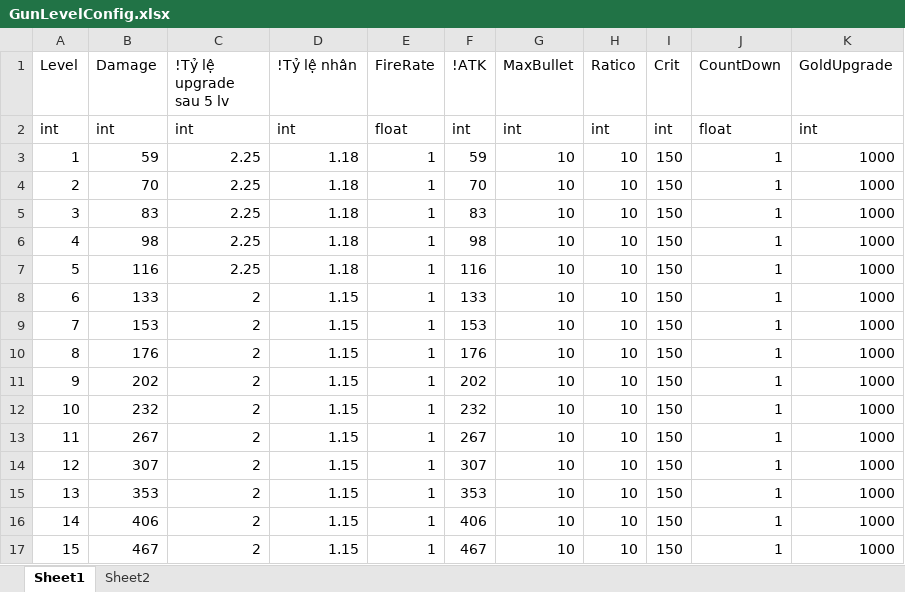
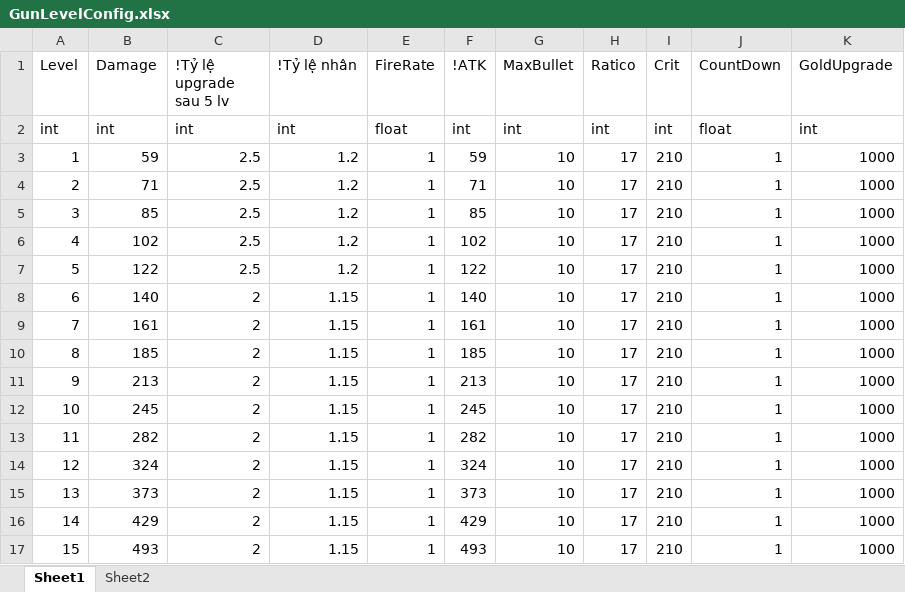
Before and after one commit to FukyVer2/Hero-Cowboy, an Excel workbook: Data/GunLevelConfig.xlsx, sheet Sheet1, drawn as a sheet; only a part is shown; values as stored, in another font and other column widths than the file's, no borders; the diff covers the shown part only; the diff names each change by its address in the sheet, - before the commit and + after, or states it on an @@ line.

```diff
--- a/Data/GunLevelConfig.xlsx (sheet Sheet1)
+++ b/Data/GunLevelConfig.xlsx (sheet Sheet1)
-C3:C7 (!Tỷ lệ upgrade sau 5 lv): 2.25
+C3:C7 (!Tỷ lệ upgrade sau 5 lv): 2.5
-D3:D7 (!Tỷ lệ nhân): 1.18
+D3:D7 (!Tỷ lệ nhân): 1.2
-H3:H17 (Ratico): 10
+H3:H17 (Ratico): 17
-I3:I17 (Crit): 150
+I3:I17 (Crit): 210
-B4 (Damage): 70
+B4 (Damage): 71
-F4 (!ATK): 70
+F4 (!ATK): 71
-B5 (Damage): 83
+B5 (Damage): 85
-F5 (!ATK): 83
+F5 (!ATK): 85
-B6 (Damage): 98
+B6 (Damage): 102
-F6 (!ATK): 98
+F6 (!ATK): 102
-B7 (Damage): 116
+B7 (Damage): 122
-F7 (!ATK): 116
+F7 (!ATK): 122
-B8 (Damage): 133
+B8 (Damage): 140
-F8 (!ATK): 133
+F8 (!ATK): 140
-B9 (Damage): 153
+B9 (Damage): 161
-F9 (!ATK): 153
+F9 (!ATK): 161
-B10 (Damage): 176
+B10 (Damage): 185
-F10 (!ATK): 176
+F10 (!ATK): 185
-B11 (Damage): 202
+B11 (Damage): 213
-F11 (!ATK): 202
+F11 (!ATK): 213
-B12 (Damage): 232
+B12 (Damage): 245
-F12 (!ATK): 232
+F12 (!ATK): 245
-B13 (Damage): 267
+B13 (Damage): 282
-F13 (!ATK): 267
+F13 (!ATK): 282
-B14 (Damage): 307
+B14 (Damage): 324
-F14 (!ATK): 307
+F14 (!ATK): 324
-B15 (Damage): 353
+B15 (Damage): 373
-F15 (!ATK): 353
+F15 (!ATK): 373
-B16 (Damage): 406
+B16 (Damage): 429
-F16 (!ATK): 406
+F16 (!ATK): 429
-B17 (Damage): 467
+B17 (Damage): 493
-F17 (!ATK): 467
+F17 (!ATK): 493
```
Also changed, not shown: 40 edited cells elsewhere in this sheet, Data/EnemyConfig.xlsx, Data/GunDataConfig.xlsx, 6 other files.
